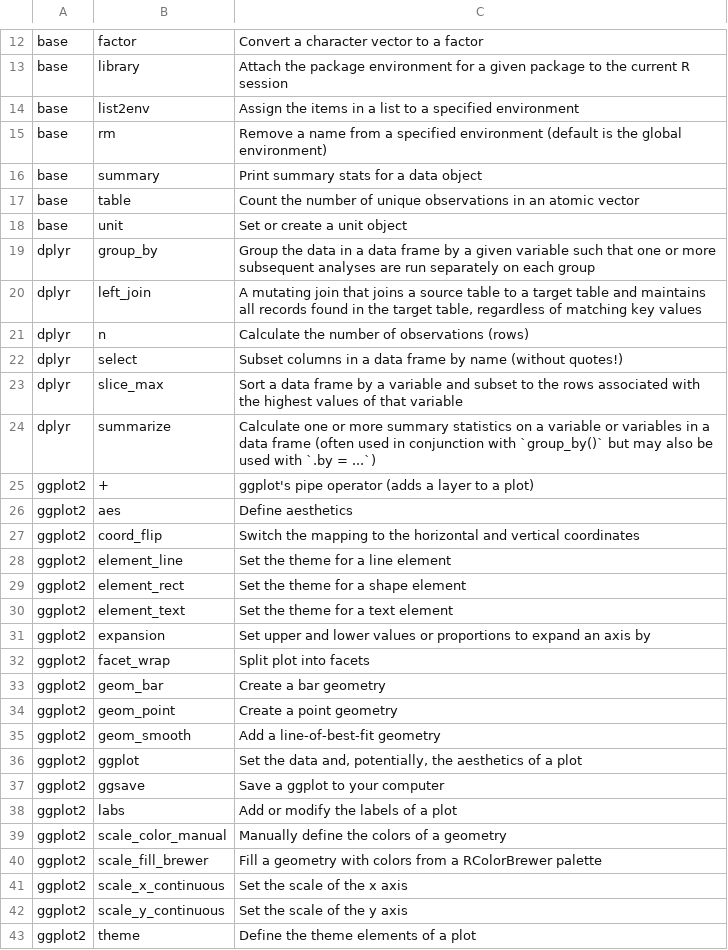
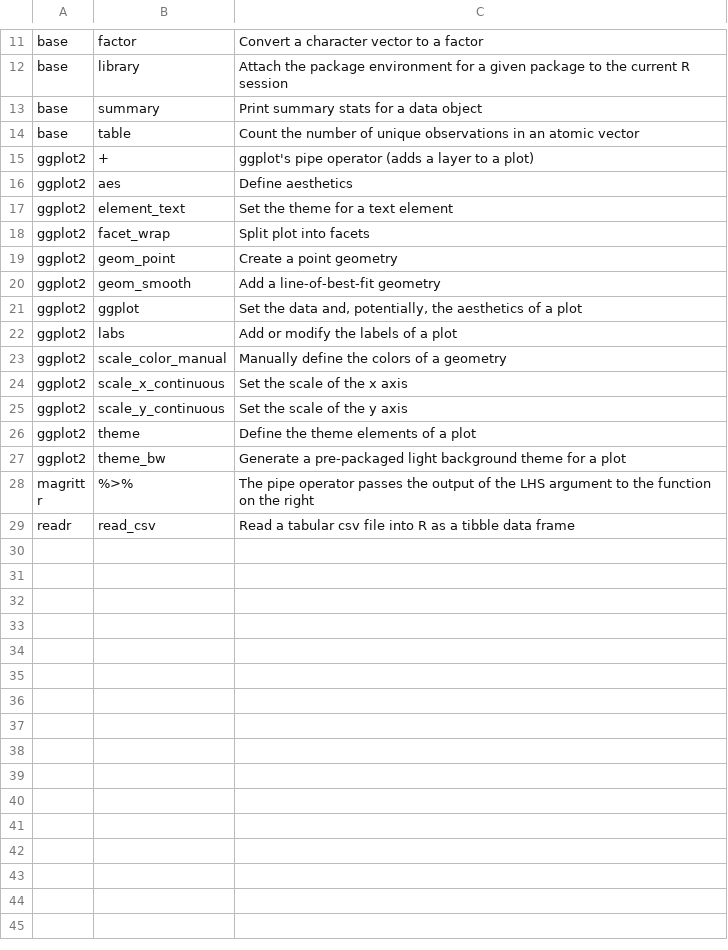
Before and after one commit to evansbrians/datasci_2025, a CSV file: modules/module_2/function_tables/functions_2.4_intro_to_data_vis.csv, drawn as a sheet; only a part is shown, gaps mark what is left out; the shorter side is filled out with more unchanged rows; the diff covers the shown part only.

```diff
--- a/modules/module_2/function_tables/functions_2.4_intro_to_data_vis.csv
+++ b/modules/module_2/function_tables/functions_2.4_intro_to_data_vis.csv
@@ -13,22 +12,8 @@ base,factor,Convert a character vector to a factor
 base,library,Attach the package environment for a given package to the current R session
-base,list2env,Assign the items in a list to a specified environment
-base,rm,Remove a name from a specified environment (default is the global environment)
 base,summary,Print summary stats for a data object
 base,table,Count the number of unique observations in an atomic vector
-base,unit,Set or create a unit object
-dplyr,group_by,Group the data in a data frame by a given variable such that one or more subsequent analyses are run separately on each group
-dplyr,left_join,"A mutating join that joins a source table to a target table and maintains all records found in the target table, regardless of matching key values"
-dplyr,n,Calculate the number of observations (rows)
-dplyr,select,Subset columns in a data frame by name (without quotes!)
-dplyr,slice_max,Sort a data frame by a variable and subset to the rows associated with the highest values of that variable
-dplyr,summarize,Calculate one or more summary statistics on a variable or variables in a data frame (often used in conjunction with `group_by()` but may also be used with `.by = ...`)
 ggplot2,+,ggplot's pipe operator (adds a layer to a plot)
 ggplot2,aes,Define aesthetics
-ggplot2,coord_flip,Switch the mapping to the horizontal and vertical coordinates
-ggplot2,element_line,Set the theme for a line element
-ggplot2,element_rect,Set the theme for a shape element
 ggplot2,element_text,Set the theme for a text element
-ggplot2,expansion,Set upper and lower values or proportions to expand an axis by
 ggplot2,facet_wrap,Split plot into facets
-ggplot2,geom_bar,Create a bar geometry
 ggplot2,geom_point,Create a point geometry
@@ -36,6 +21,4 @@ ggplot2,geom_smooth,Add a line-of-best-fit geometry
 ggplot2,ggplot,"Set the data and, potentially, the aesthetics of a plot"
-ggplot2,ggsave,Save a ggplot to your computer
 ggplot2,labs,Add or modify the labels of a plot
 ggplot2,scale_color_manual,Manually define the colors of a geometry
-ggplot2,scale_fill_brewer,Fill a geometry with colors from a RColorBrewer palette
 ggplot2,scale_x_continuous,Set the scale of the x axis
```
Also changed, not shown: 2 removed rows elsewhere in this file, modules/module_1/function_tables/functions_1.6_course_style_guide_part_1.csv, modules/module_1/function_tables/functions_through_module_1.csv, 7 other files.
